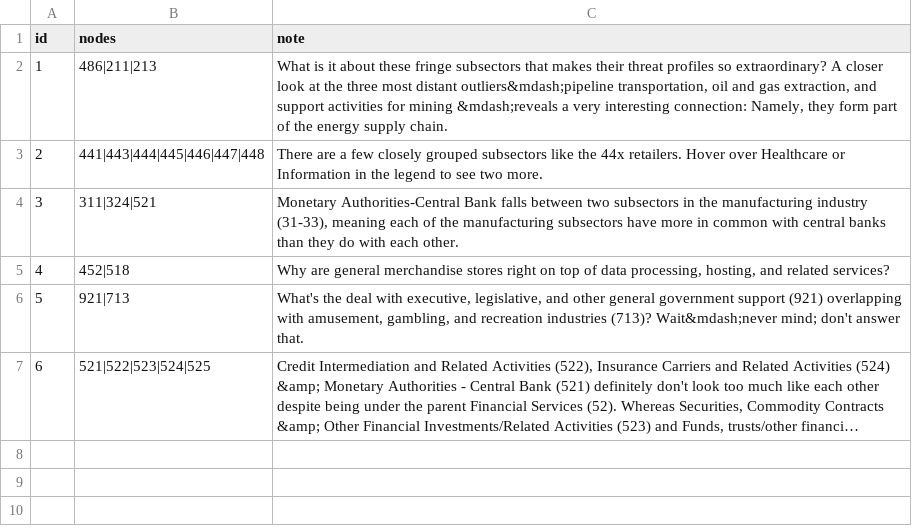
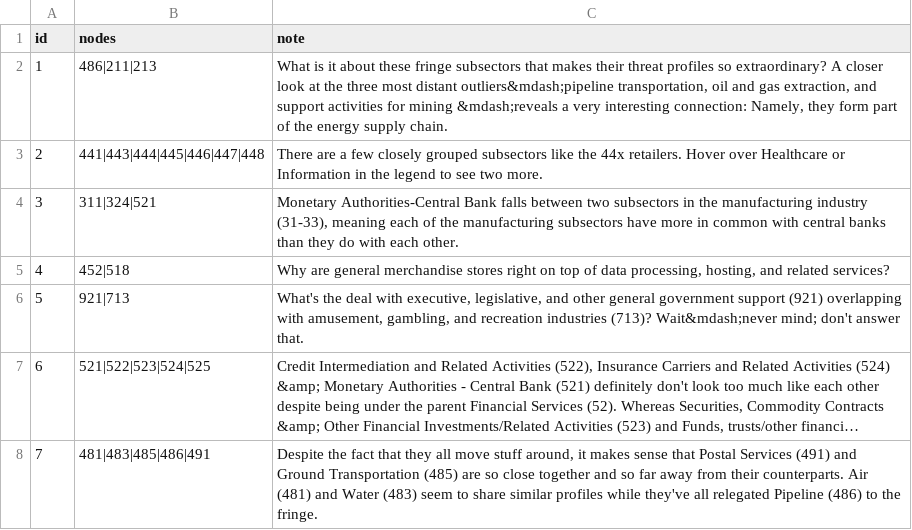
Before and after one commit to vz-risk/dbir, a CSV file: 2015/19/scenes.csv, drawn as a sheet; long unchanged cells end in …; the diff names each change by its address in the sheet, - before the commit and + after, or states it on an @@ line.

Commit message:
roar scenes

```diff
--- a/2015/19/scenes.csv
+++ b/2015/19/scenes.csv
+row 8: 7 | 481|483|485|486|491 | Despite the fact that they all move stuff around, it makes sense that Postal Services (491) and Ground Transportation (485) are so close together and so far away from their counterparts. Air (481) and Water (483) seem to share similar profiles while they've all relegated Pipeline (486) to the fringe.
```
